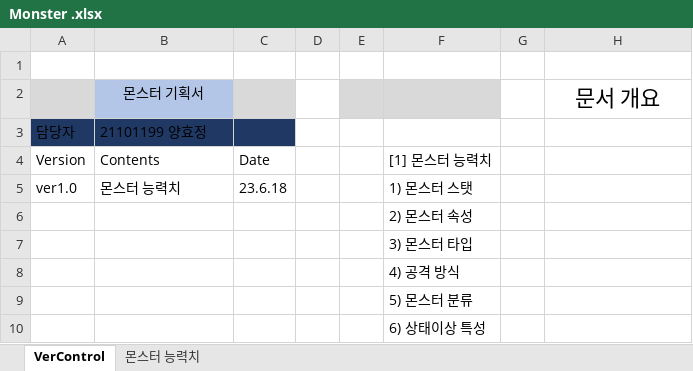
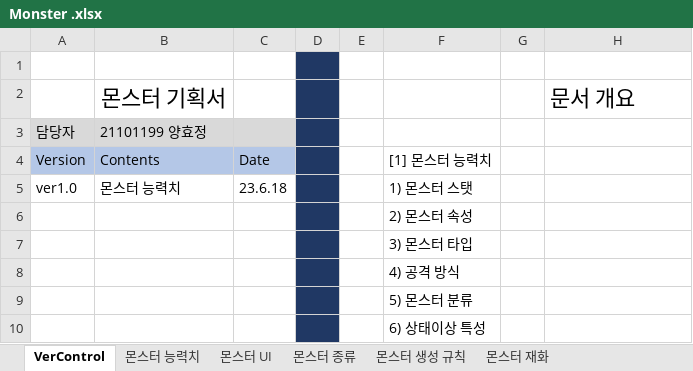
Before and after one commit to HYOJEONG0213/SummerProject, an Excel workbook: Disign/Monster .xlsx, sheet VerControl, drawn as a sheet; values as stored, in another font and other column widths than the file's, no borders; the diff names each change by its address in the sheet, - before the commit and + after, or states it on an @@ line.

```diff
--- a/Disign/Monster .xlsx (sheet VerControl)
+++ b/Disign/Monster .xlsx (sheet VerControl)
+sheet tab: 몬스터 UI
+sheet tab: 몬스터 종류
+sheet tab: 몬스터 생성 규칙
+sheet tab: 몬스터 재화
-D1:D10 fill: none
+D1:D10 fill: #203864
-A2 fill: #D9D9D9
+A2 fill: none
-B2 fill: #B4C6E7
+B2 fill: none, text size: larger
-C2 fill: #D9D9D9
+C2 fill: none
-E2:F2 fill: #D9D9D9
+E2:F2 fill: none
-H2 alignment: center
+H2 alignment: left
-A3:C3 fill: #203864
+A3:C3 fill: #D9D9D9
-A4:C4 fill: none
+A4:C4 fill: #B4C7E7
```
Also changed, not shown: sheet 몬스터 능력치, Disign/Map.xlsx.
